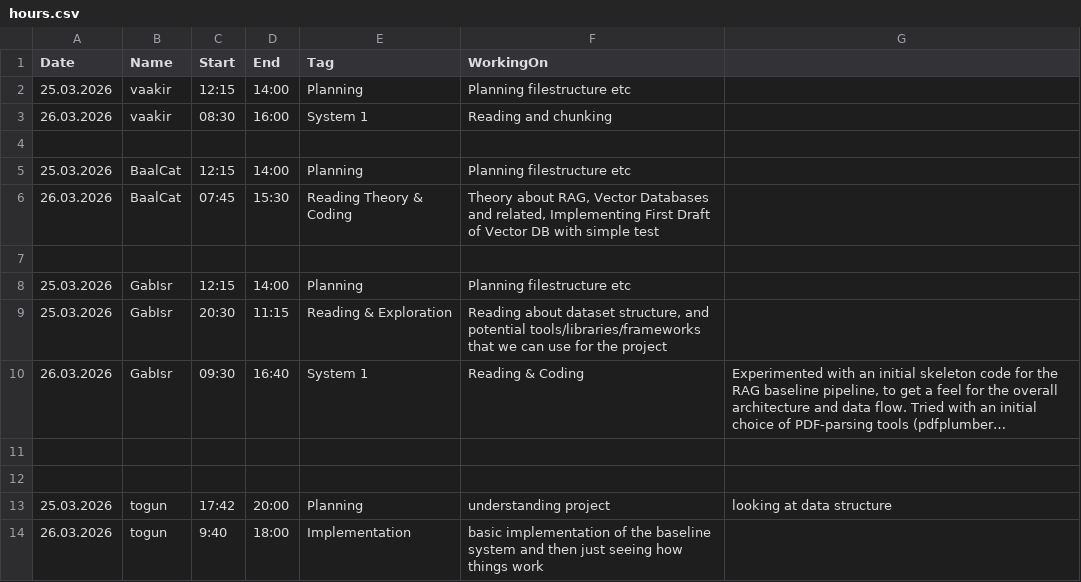
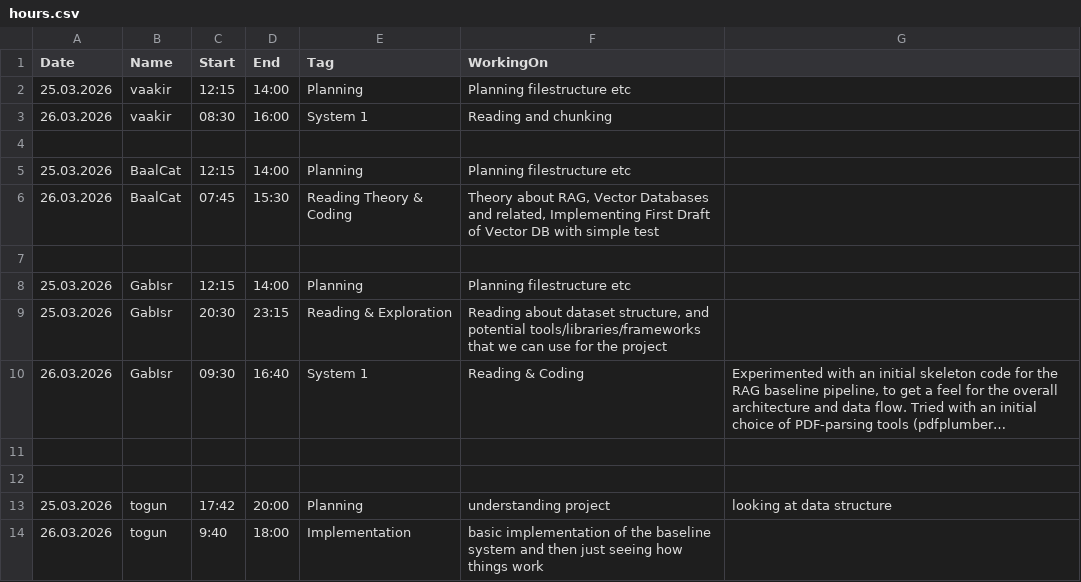
Before and after one commit to Vaakir/mRAG_on_MMDocIR, a CSV file: info/hours.csv, drawn as a sheet; long unchanged cells end in …; the diff names each change by its address in the sheet, - before the commit and + after, or states it on an @@ line.

Commit message:
chore: Updating the hoursheet

```diff
--- a/info/hours.csv
+++ b/info/hours.csv
-D9 (End): 11:15
+D9 (End): 23:15
```
